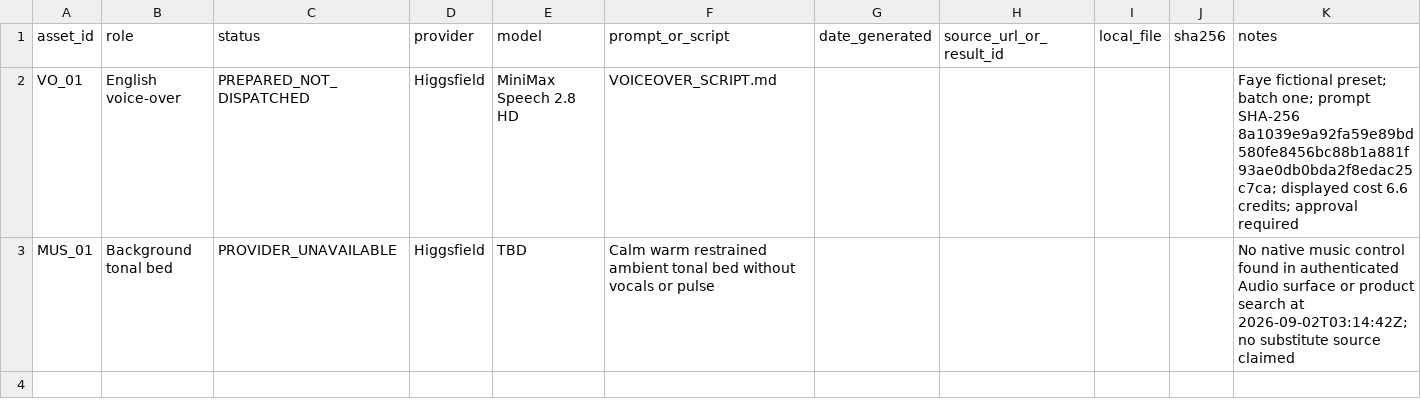
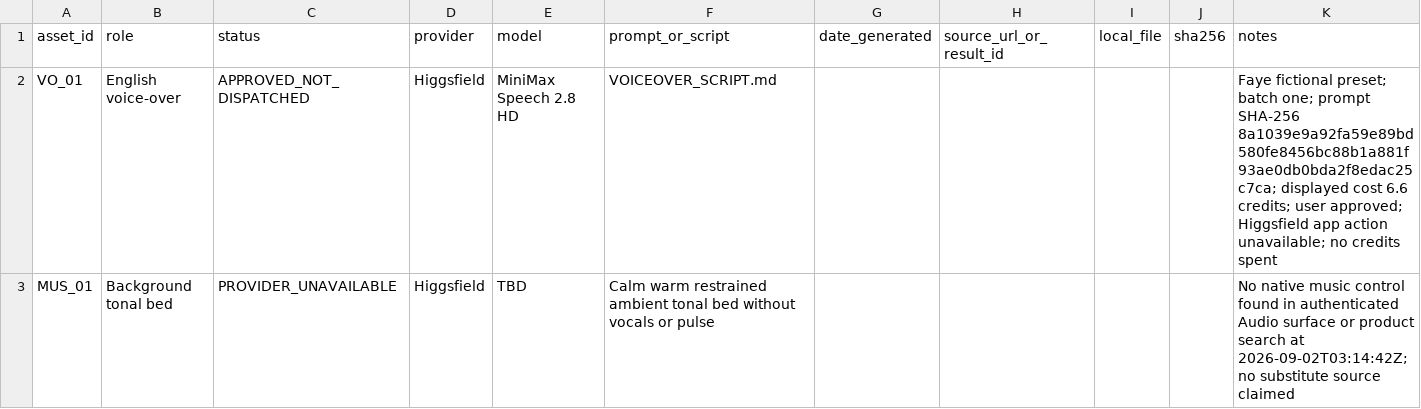
Before and after one commit to AmirmLotfy/stay, a CSV file: docs/media-production/AUDIO_PROVENANCE.csv, drawn as a sheet.

```diff
--- a/docs/media-production/AUDIO_PROVENANCE.csv
+++ b/docs/media-production/AUDIO_PROVENANCE.csv
@@ -1,3 +1,3 @@
 asset_id,role,status,provider,model,prompt_or_script,date_generated,source_url_or_result_id,local_file,sha256,notes
-VO_01,English voice-over,PREPARED_NOT_DISPATCHED,Higgsfield,MiniMax Speech 2.8 HD,VOICEOVER_SCRIPT.md,,,,,Faye fictional preset; batch one; prompt SHA-256 8a1039e9a92fa59e89bd580fe8456bc88b1a881f93ae0db0bda2f8edac25c7ca; displayed cost 6.6 credits; approval required
+VO_01,English voice-over,APPROVED_NOT_DISPATCHED,Higgsfield,MiniMax Speech 2.8 HD,VOICEOVER_SCRIPT.md,,,,,Faye fictional preset; batch one; prompt SHA-256 8a1039e9a92fa59e89bd580fe8456bc88b1a881f93ae0db0bda2f8edac25c7ca; displayed cost 6.6 credits; user approved; Higgsfield app action unavailable; no credits spent
 MUS_01,Background tonal bed,PROVIDER_UNAVAILABLE,Higgsfield,TBD,Calm warm restrained ambient tonal bed without vocals or pulse,,,,,No native music control found in authenticated Audio surface or product search at 2026-09-02T03:14:42Z; no substitute source claimed
```
Also changed, not shown: docs/media-production/CREDIT_LEDGER.csv, 2 other files.
